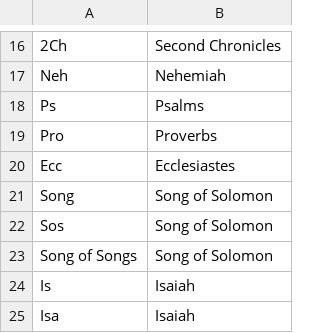
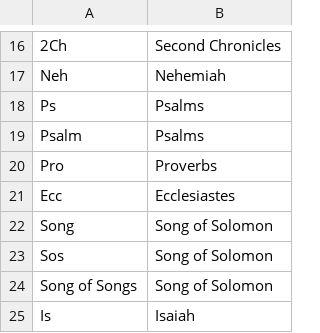
Before and after one commit to awtpi314/cs-3210, a CSV file: lab4/abbreviations.csv, drawn as a sheet; only a part is shown, gaps mark what is left out; the shorter side is filled out with more unchanged rows; the diff names each change by its address in the sheet, - before the commit and + after, or states it on an @@ line.

```diff
--- a/lab4/abbreviations.csv
+++ b/lab4/abbreviations.csv
+row 19: Psalm | Psalms
```
Also changed, not shown: 2 other files.
